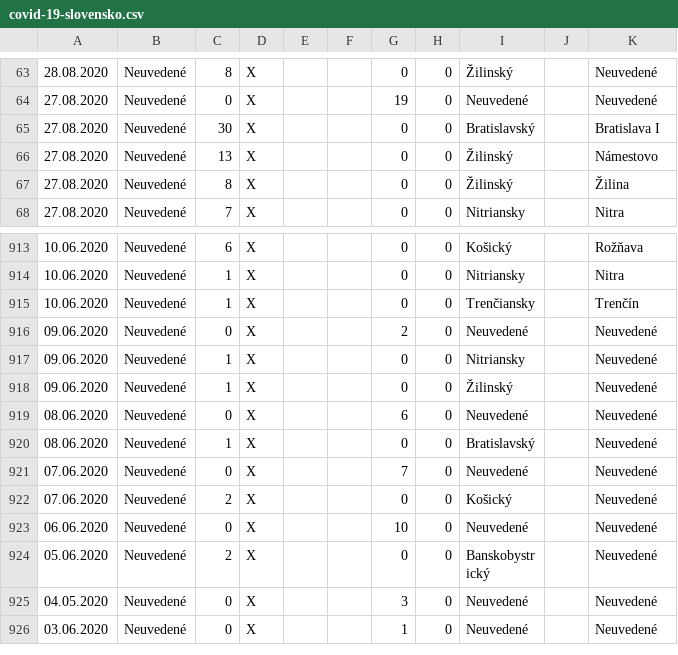
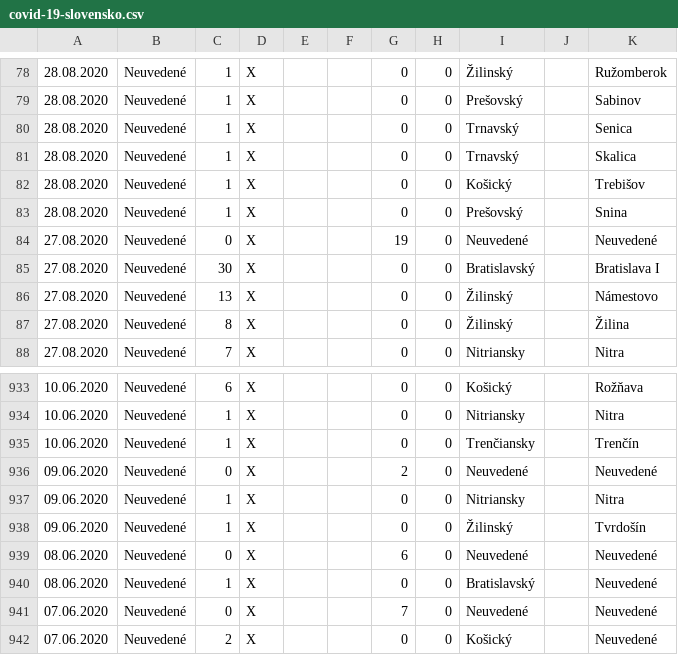
Before and after one commit to radoondas/covid-19-slovakia, a CSV file: data/covid-19-slovensko.csv, drawn as a sheet; only a part is shown, gaps mark what is left out; the shorter side is filled out with more unchanged rows; the diff covers the shown part only.

```diff
--- a/data/covid-19-slovensko.csv
+++ b/data/covid-19-slovensko.csv
@@ -63,2 +78,7 @@
-28.08.2020;Neuvedené;8;X;;;0;0;Žilinský;;Neuvedené
+28.08.2020;Neuvedené;1;X;;;0;0;Žilinský;;Ružomberok
+28.08.2020;Neuvedené;1;X;;;0;0;Prešovský;;Sabinov
+28.08.2020;Neuvedené;1;X;;;0;0;Trnavský;;Senica
+28.08.2020;Neuvedené;1;X;;;0;0;Trnavský;;Skalica
+28.08.2020;Neuvedené;1;X;;;0;0;Košický;;Trebišov
+28.08.2020;Neuvedené;1;X;;;0;0;Prešovský;;Snina
 27.08.2020;Neuvedené;0;X;;;19;0;Neuvedené;;Neuvedené
@@ -916,4 +936,4 @@
 09.06.2020;Neuvedené;0;X;;;2;0;Neuvedené;;Neuvedené
-09.06.2020;Neuvedené;1;X;;;0;0;Nitriansky;;Neuvedené
-09.06.2020;Neuvedené;1;X;;;0;0;Žilinský;;Neuvedené
+09.06.2020;Neuvedené;1;X;;;0;0;Nitriansky;;Nitra
+09.06.2020;Neuvedené;1;X;;;0;0;Žilinský;;Tvrdošín
 08.06.2020;Neuvedené;0;X;;;6;0;Neuvedené;;Neuvedené
```
Also changed, not shown: 15 added rows and 18 edited cells elsewhere in this file, 1 other file.
